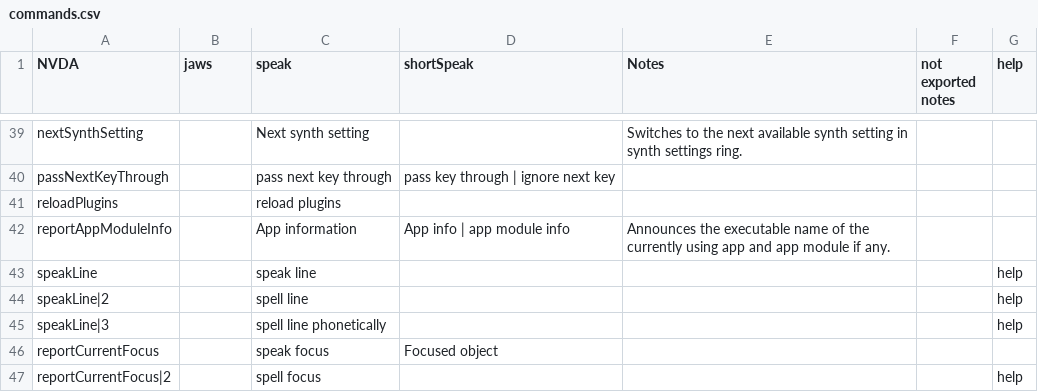
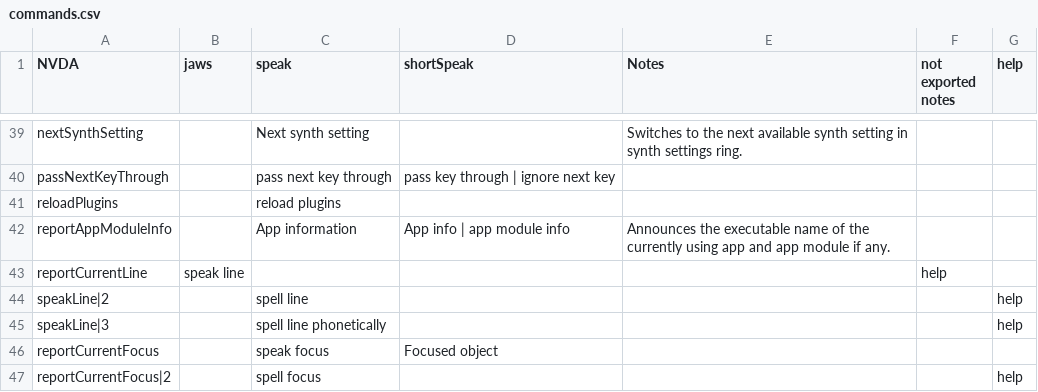
Before and after one commit to dictationbridge/dictationbridge-core, a CSV file: commands/commands.csv, drawn as a sheet; only a part is shown, gaps mark what is left out.

Commit message:
Fix speakLine, oops.

```diff
--- a/commands/commands.csv
+++ b/commands/commands.csv
@@ -43,3 +43,3 @@ reloadPlugins,,reload plugins,,,,
 reportAppModuleInfo,,App information,App info | app module info,Announces the executable name of the currently using app and app module if any.,,
-speakLine,,speak line,,,,help
+reportCurrentLine,speak line,,,,help
 speakLine|2,,spell line,,,,help
```
